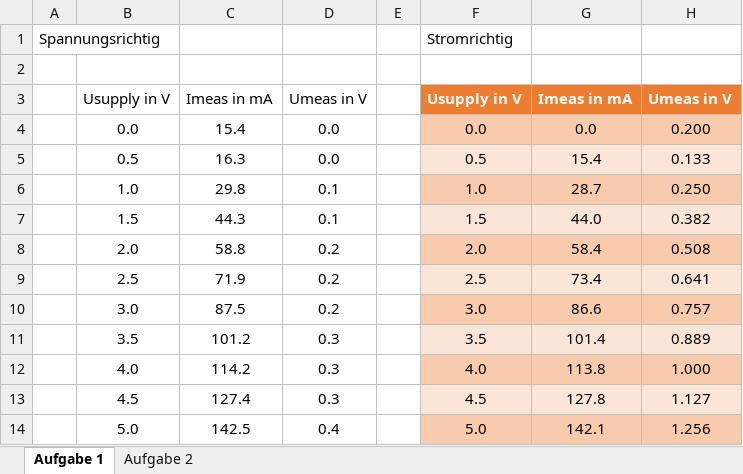
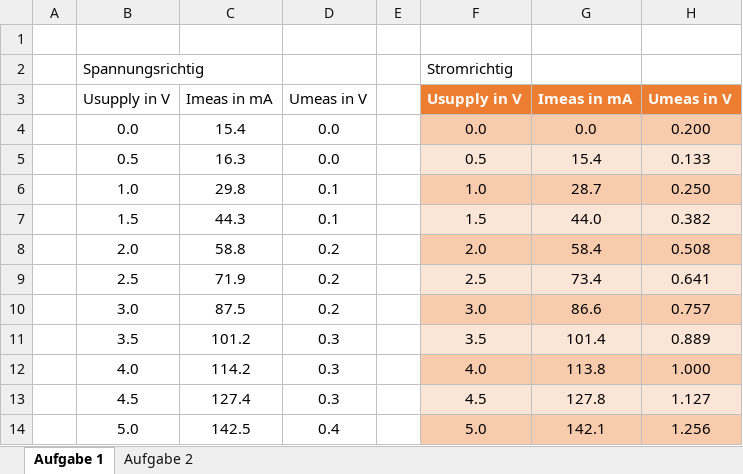
Before and after one commit to huyenanh-nguyen/MB14_Classical_mechanics, an Excel workbook: Wheatstone_bridge/E2_Wheatstone_bridge.xlsx, sheet Aufgabe 1, drawn as a sheet; values as stored, in another font and other column widths than the file's, no borders; table styles not drawn; removed rows and columns are numbered as before the commit, all else as after; the diff names each change by its address in the sheet, - before the commit and + after, or states it on an @@ line.

```diff
--- a/Wheatstone_bridge/E2_Wheatstone_bridge.xlsx (sheet Aufgabe 1)
+++ b/Wheatstone_bridge/E2_Wheatstone_bridge.xlsx (sheet Aufgabe 1)
-row 1: Spannungsrichtig |  |  |  |  | Stromrichtig
+row 2:  | Spannungsrichtig |  |  |  | Stromrichtig
```
Also changed, not shown: sheet Aufgabe 2, 2 other files.
